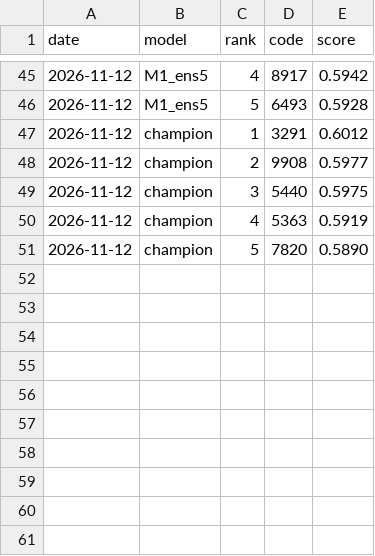
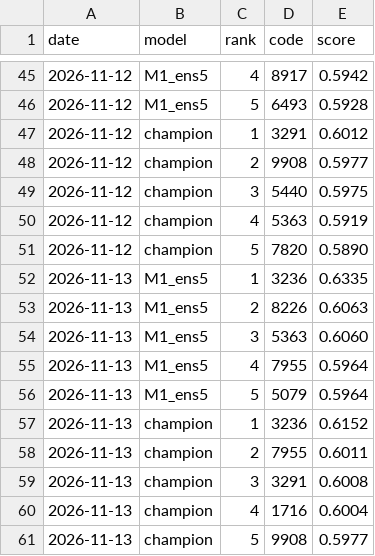
Before and after one commit to harashin96/BAKUHANE_KABU, a CSV file: reports/shadow_picks.csv, drawn as a sheet; only a part is shown, gaps mark what is left out; the diff names each change by its address in the sheet, - before the commit and + after, or states it on an @@ line.

```diff
--- a/reports/shadow_picks.csv
+++ b/reports/shadow_picks.csv
+row 52: 2026-11-13 | M1_ens5 | 1 | 3236 | 0.6335
+row 53: 2026-11-13 | M1_ens5 | 2 | 8226 | 0.6063
+row 54: 2026-11-13 | M1_ens5 | 3 | 5363 | 0.6060
+row 55: 2026-11-13 | M1_ens5 | 4 | 7955 | 0.5964
+row 56: 2026-11-13 | M1_ens5 | 5 | 5079 | 0.5964
+row 57: 2026-11-13 | champion | 1 | 3236 | 0.6152
+row 58: 2026-11-13 | champion | 2 | 7955 | 0.6011
+row 59: 2026-11-13 | champion | 3 | 3291 | 0.6008
+row 60: 2026-11-13 | champion | 4 | 1716 | 0.6004
+row 61: 2026-11-13 | champion | 5 | 9908 | 0.5977
```
Also changed, not shown: data/edinet/edinet_codes.csv, data/edinet/tob.csv, 10 other files.
